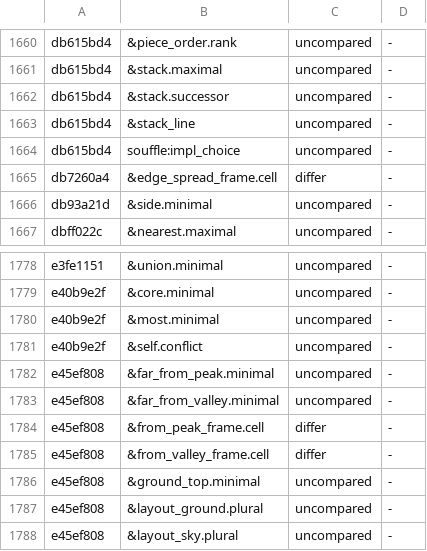
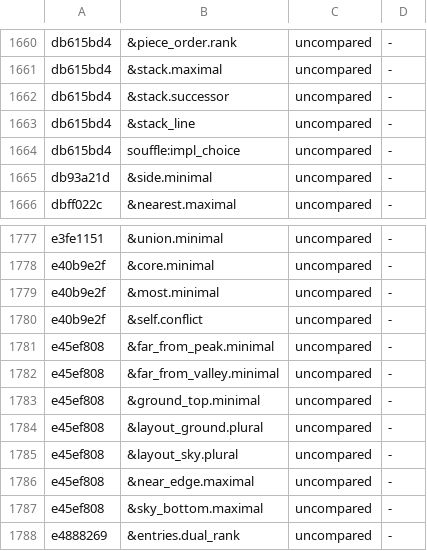
Before and after one commit to conundrumer/arc-workspace, a TSV file: src/arclog_convert/row_parity.tsv, drawn as a sheet; only a part is shown, gaps mark what is left out; the shorter side is filled out with more unchanged rows; the diff names each change by its address in the sheet, - before the commit and + after, or states it on an @@ line.

Commit message:
Frame: a key with no extent row on either axis has no cell
An axis with no extent row still has extent 1 where the other axis has
a row. A key with no row on either axis gave one cell, so an instance
with no key clause, whose extent clause reads relations that can be
empty, painted a cell where the Souffle Frame2D gives none. Frame::evaluate,
the Frame text of lib.md and lib-spec.md, and the registry state the new rule.

The row parity lines of the Frame cells of db7260a4 and e45ef808 came
from that difference, so they leave the baseline.

```diff
--- a/src/arclog_convert/row_parity.tsv
+++ b/src/arclog_convert/row_parity.tsv
-row 1665: db7260a4 | &edge_spread_frame.cell | differ | -
-row 1784: e45ef808 | &from_peak_frame.cell | differ | -
-row 1785: e45ef808 | &from_valley_frame.cell | differ | -
```
Also changed, not shown: 4 other files.
